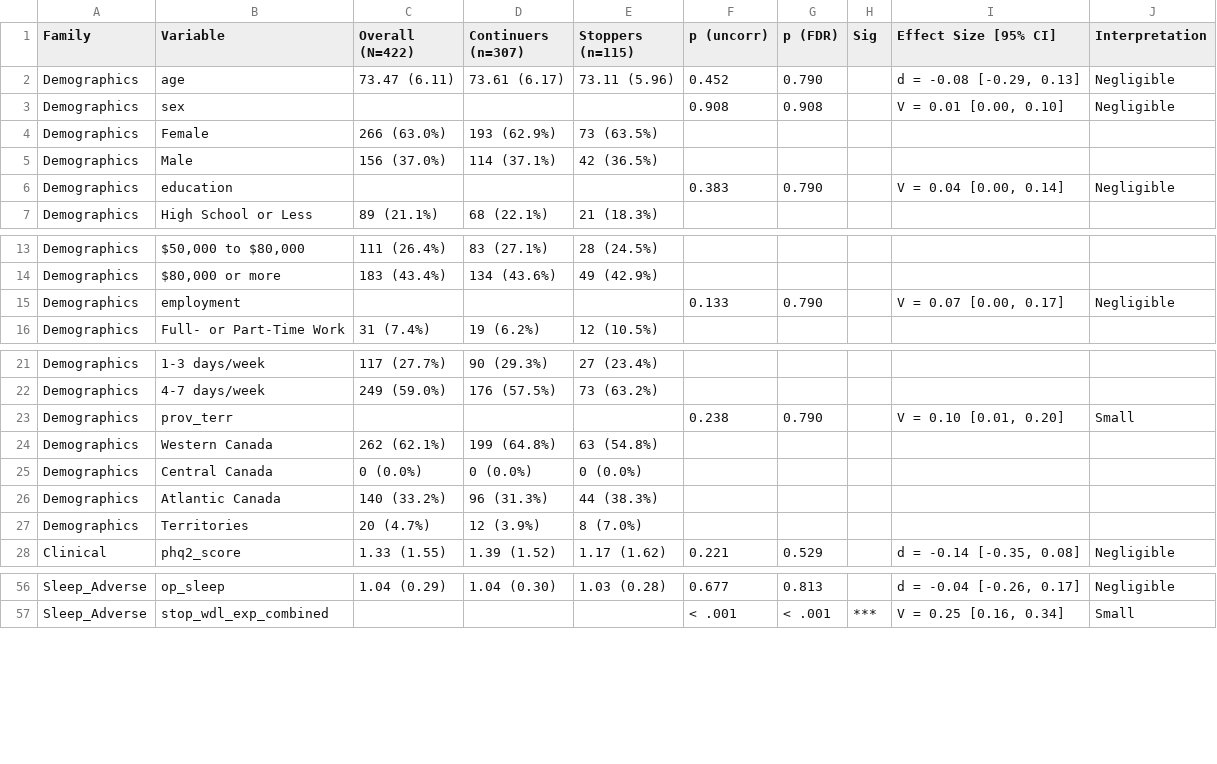
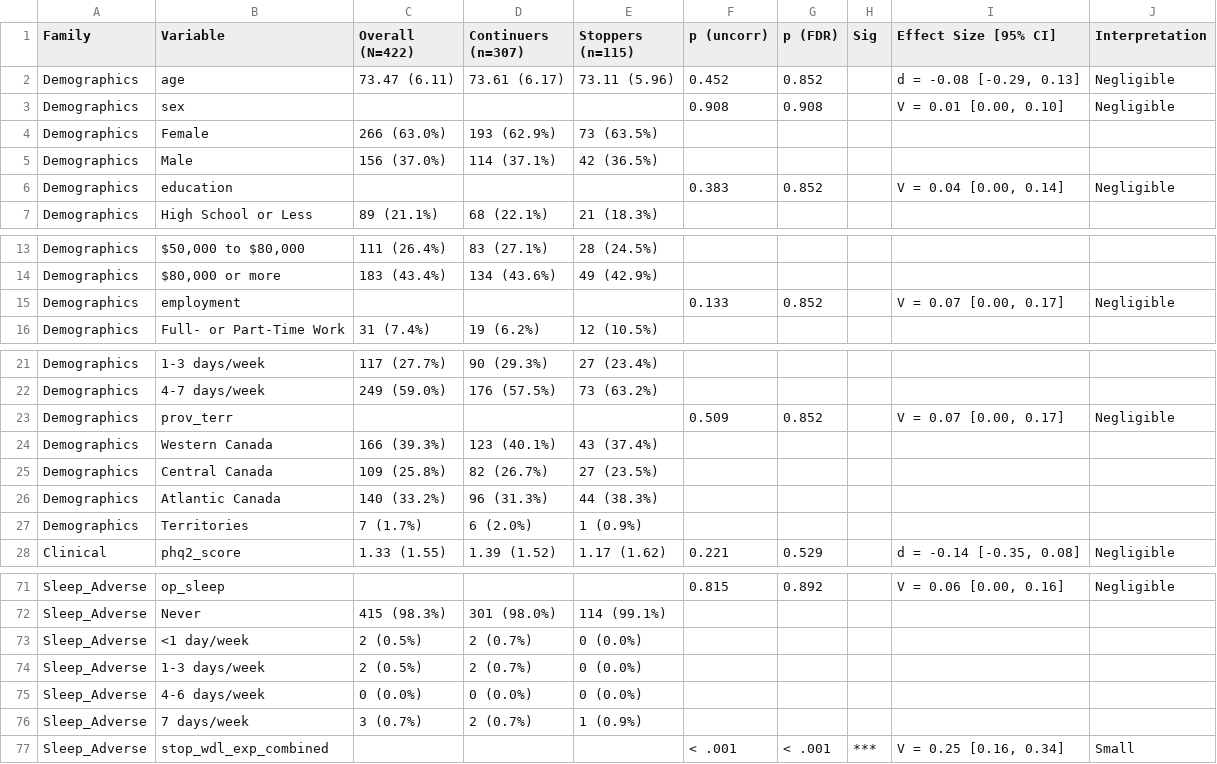
Before and after one commit to POCouture64/FINAL, a CSV file: TABLE2_publication_ready_with_FDR.csv, drawn as a sheet; only a part is shown, gaps mark what is left out; the diff covers the shown part only.

```diff
--- a/TABLE2_publication_ready_with_FDR.csv
+++ b/TABLE2_publication_ready_with_FDR.csv
@@ -1,3 +1,3 @@
 "Family","Variable","Overall (N=422)","Continuers (n=307)","Stoppers (n=115)","p (uncorr)","p (FDR)","Sig","Effect Size [95% CI]","Interpretation"
-"Demographics","age","73.47 (6.11)","73.61 (6.17)","73.11 (5.96)","0.452","0.790","","d = -0.08 [-0.29, 0.13]","Negligible"
+"Demographics","age","73.47 (6.11)","73.61 (6.17)","73.11 (5.96)","0.452","0.852","","d = -0.08 [-0.29, 0.13]","Negligible"
 "Demographics","sex","","","","0.908","0.908","","V = 0.01 [0.00, 0.10]","Negligible"
@@ -5,3 +5,3 @@
 "Demographics","    Male","156 (37.0%)","114 (37.1%)","42 (36.5%)","","","","",""
-"Demographics","education","","","","0.383","0.790","","V = 0.04 [0.00, 0.14]","Negligible"
+"Demographics","education","","","","0.383","0.852","","V = 0.04 [0.00, 0.14]","Negligible"
 "Demographics","    High School or Less","89 (21.1%)","68 (22.1%)","21 (18.3%)","","","","",""
@@ -14,3 +14,3 @@
 "Demographics","    $80,000 or more","183 (43.4%)","134 (43.6%)","49 (42.9%)","","","","",""
-"Demographics","employment","","","","0.133","0.790","","V = 0.07 [0.00, 0.17]","Negligible"
+"Demographics","employment","","","","0.133","0.852","","V = 0.07 [0.00, 0.17]","Negligible"
 "Demographics","    Full- or Part-Time Work","31 (7.4%)","19 (6.2%)","12 (10.5%)","","","","",""
@@ -22,7 +22,7 @@
 "Demographics","    4-7 days/week","249 (59.0%)","176 (57.5%)","73 (63.2%)","","","","",""
-"Demographics","prov_terr","","","","0.238","0.790","","V = 0.10 [0.01, 0.20]","Small"
-"Demographics","    Western Canada","262 (62.1%)","199 (64.8%)","63 (54.8%)","","","","",""
-"Demographics","    Central Canada","0 (0.0%)","0 (0.0%)","0 (0.0%)","","","","",""
+"Demographics","prov_terr","","","","0.509","0.852","","V = 0.07 [0.00, 0.17]","Negligible"
+"Demographics","    Western Canada","166 (39.3%)","123 (40.1%)","43 (37.4%)","","","","",""
+"Demographics","    Central Canada","109 (25.8%)","82 (26.7%)","27 (23.5%)","","","","",""
 "Demographics","    Atlantic Canada","140 (33.2%)","96 (31.3%)","44 (38.3%)","","","","",""
-"Demographics","    Territories","20 (4.7%)","12 (3.9%)","8 (7.0%)","","","","",""
+"Demographics","    Territories","7 (1.7%)","6 (2.0%)","1 (0.9%)","","","","",""
 "Clinical","phq2_score","1.33 (1.55)","1.39 (1.52)","1.17 (1.62)","0.221","0.529","","d = -0.14 [-0.35, 0.08]","Negligible"
@@ -56,2 +71,7 @@
-"Sleep_Adverse","op_sleep","1.04 (0.29)","1.04 (0.30)","1.03 (0.28)","0.677","0.813","","d = -0.04 [-0.26, 0.17]","Negligible"
+"Sleep_Adverse","op_sleep","","","","0.815","0.892","","V = 0.06 [0.00, 0.16]","Negligible"
+"Sleep_Adverse","    Never","415 (98.3%)","301 (98.0%)","114 (99.1%)","","","","",""
+"Sleep_Adverse","    <1 day/week","2 (0.5%)","2 (0.7%)","0 (0.0%)","","","","",""
+"Sleep_Adverse","    1-3 days/week","2 (0.5%)","2 (0.7%)","0 (0.0%)","","","","",""
+"Sleep_Adverse","    4-6 days/week","0 (0.0%)","0 (0.0%)","0 (0.0%)","","","","",""
+"Sleep_Adverse","    7 days/week","3 (0.7%)","2 (0.7%)","1 (0.9%)","","","","",""
 "Sleep_Adverse","stop_wdl_exp_combined","","","","< .001","< .001","***","V = 0.25 [0.16, 0.34]","Small"
```
Also changed, not shown: 15 added rows and 19 edited cells elsewhere in this file, TABLE1_overall_characteristics.csv, TABLE2_effect_sizes_all_variables.csv, 3 other files.
